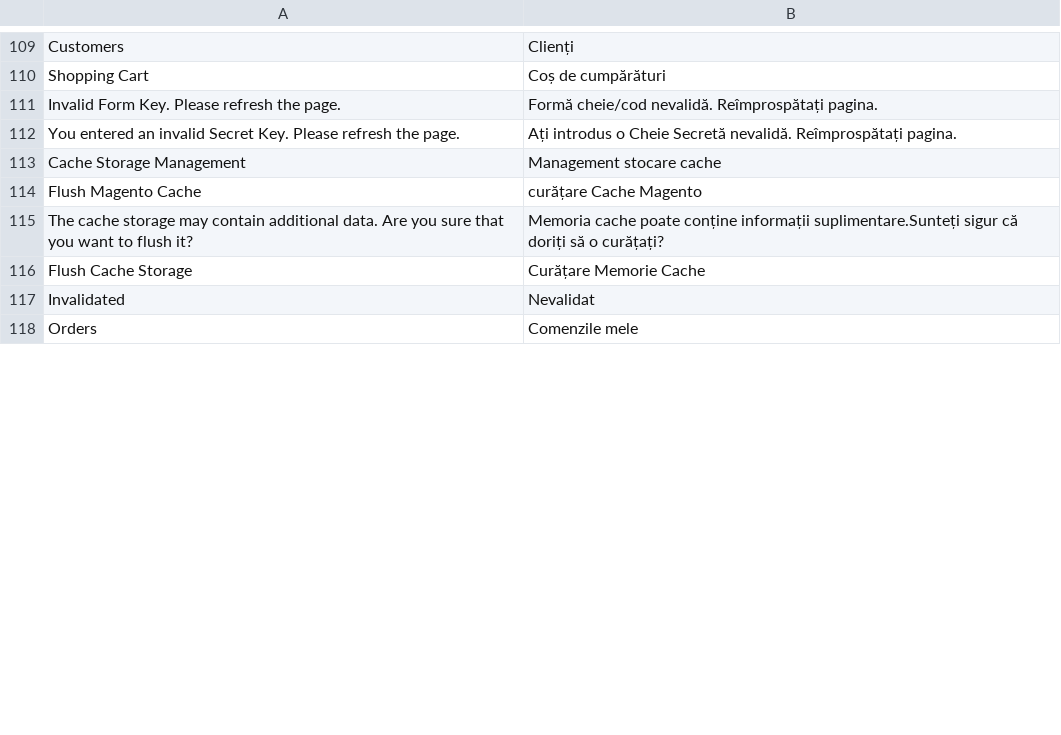
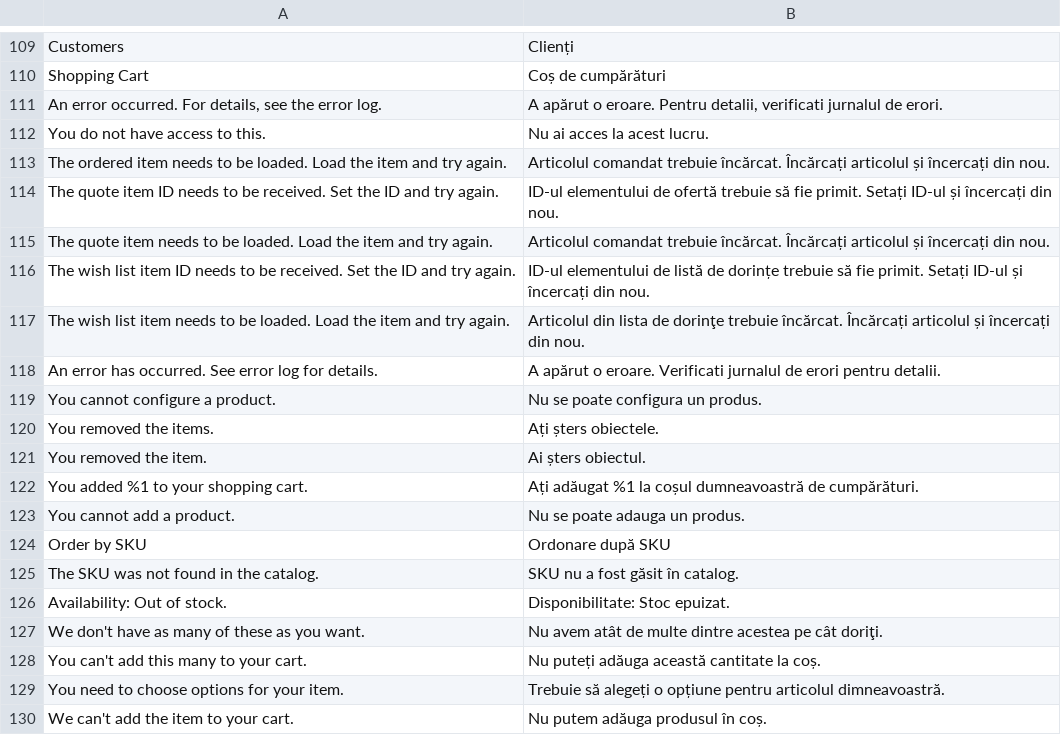
Before and after one commit to magento-l10n/language-ro_RO, a CSV file: ro_RO.csv, drawn as a sheet; only a part is shown, gaps mark what is left out; the shorter side is filled out with more unchanged rows; the diff covers the shown part only.

Commit message:
Updating translations from Crowdin.

```diff
--- a/ro_RO.csv
+++ b/ro_RO.csv
@@ -112 +112,21 @@ Customers,Clienți
 "Shopping Cart","Coș de cumpărături"
+"An error occurred. For details, see the error log.","A apărut o eroare. Pentru detalii, verificati jurnalul de erori."
+"You do not have access to this.","Nu ai acces la acest lucru."
+"The ordered item needs to be loaded. Load the item and try again.","Articolul comandat trebuie încărcat. Încărcați articolul și încercați din nou."
+"The quote item ID needs to be received. Set the ID and try again.","ID-ul elementului de ofertă trebuie să fie primit. Setați ID-ul și încercați din nou."
+"The quote item needs to be loaded. Load the item and try again.","Articolul comandat trebuie încărcat. Încărcați articolul și încercați din nou."
+"The wish list item ID needs to be received. Set the ID and try again.","ID-ul elementului de listă de dorințe trebuie să fie primit. Setați ID-ul și încercați din nou."
+"The wish list item needs to be loaded. Load the item and try again.","Articolul din lista de dorinţe trebuie încărcat. Încărcați articolul și încercați din nou."
+"An error has occurred. See error log for details.","A apărut o eroare. Verificati jurnalul de erori pentru detalii."
+"You cannot configure a product.","Nu se poate configura un produs."
+"You removed the items.","Ați șters obiectele."
+"You removed the item.","Ai șters obiectul."
+"You added %1 to your shopping cart.","Ați adăugat %1 la coșul dumneavoastră de cumpărături."
+"You cannot add a product.","Nu se poate adauga un produs."
+"Order by SKU","Ordonare după SKU"
+"The SKU was not found in the catalog.","SKU nu a fost găsit în catalog."
+"Availability: Out of stock.","Disponibilitate: Stoc epuizat."
+"We don't have as many of these as you want.","Nu avem atât de multe dintre acestea pe cât doriţi."
+"You can't add this many to your cart.","Nu puteți adăuga această cantitate la coș."
+"You need to choose options for your item.","Trebuie să alegeți o opțiune pentru articolul dimneavoastră."
+"We can't add the item to your cart.","Nu putem adăuga produsul în coș."
```
Also changed, not shown: 58 added rows, 13 moved rows and 1 edited cell elsewhere in this file, 1 other file.
